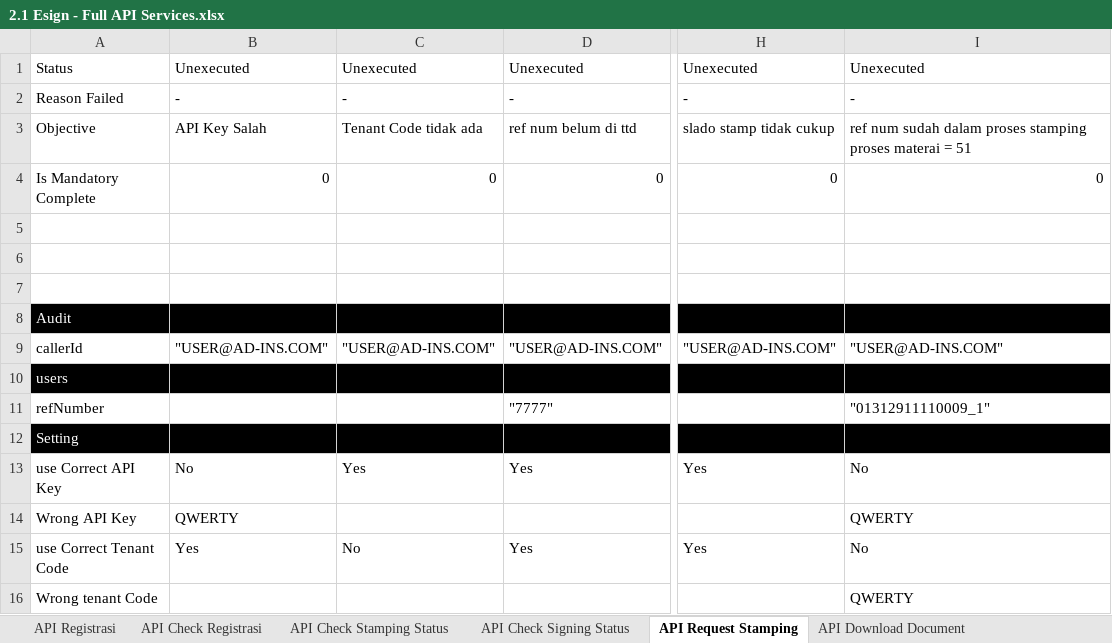
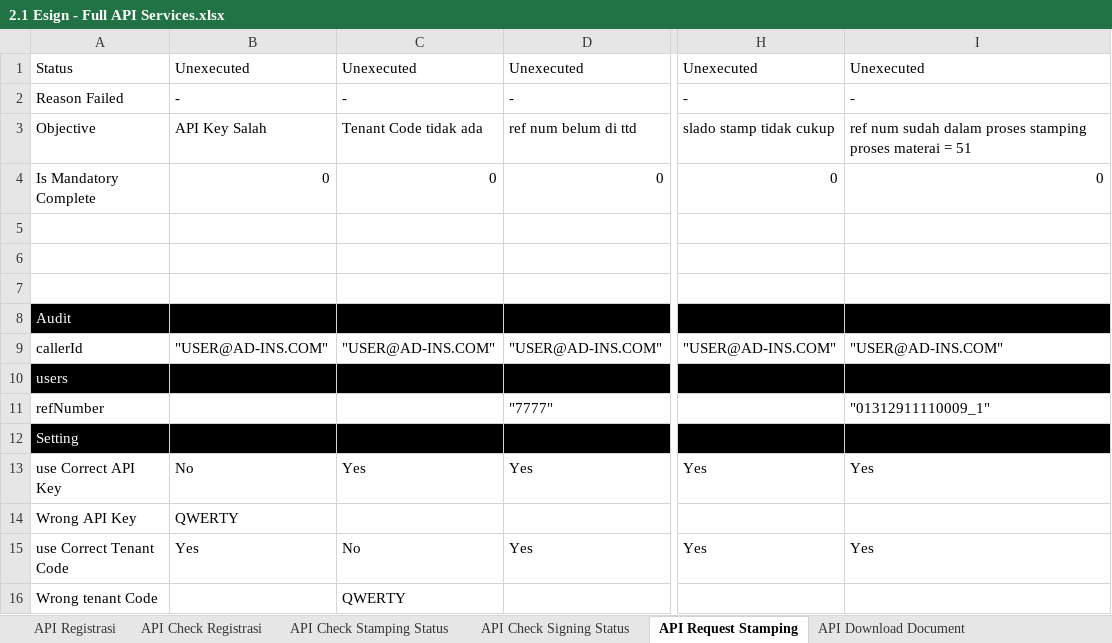
Before and after one commit to qcadins/ATeSign, an Excel workbook: Excel/2.1 Esign - Full API Services.xlsx, sheet API Request Stamping, drawn as a sheet; only a part is shown, gaps mark what is left out; values as stored, in another font and other column widths than the file's, no borders; conditional formats not drawn; the diff names each change by its address in the sheet, - before the commit and + after, or states it on an @@ line.

```diff
--- a/Excel/2.1 Esign - Full API Services.xlsx (sheet API Request Stamping)
+++ b/Excel/2.1 Esign - Full API Services.xlsx (sheet API Request Stamping)
-I13: No
+I13: Yes
-I14: QWERTY
+I14: (empty)
-I15: No
+I15: Yes
-C16: (empty)
+C16: QWERTY
-I16: QWERTY
+I16: (empty)
```
Also changed, not shown: sheet API Registrasi, sheet API Check Registrasi, sheet API Download Document, sheet API Check Signing Status, sheet API Check Stamping Status, formulas that keep their value, Excel/2. Esign.xlsx.
